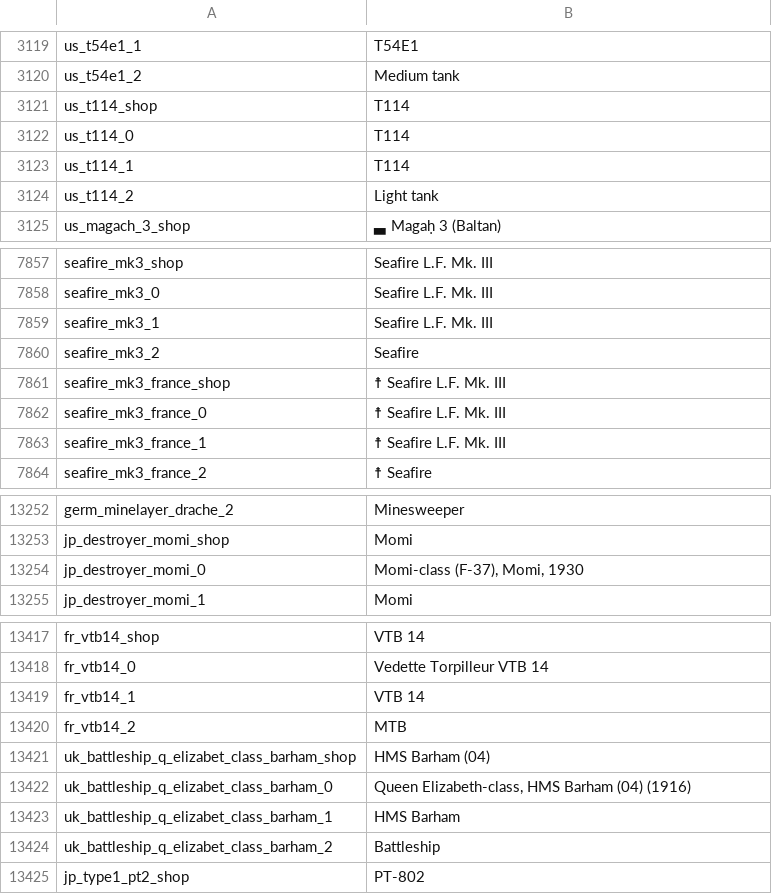
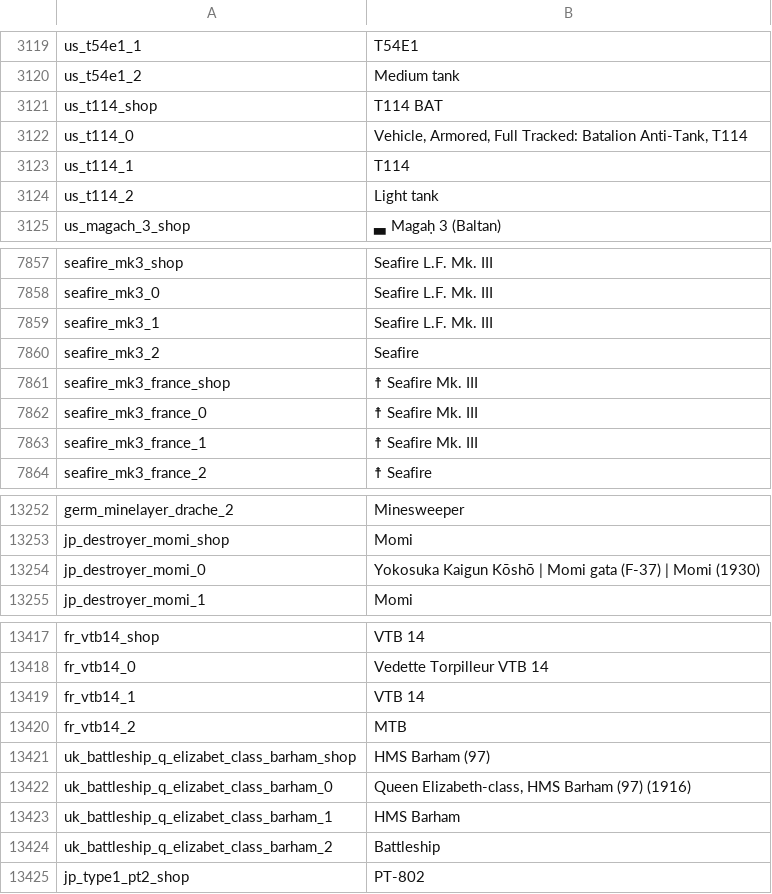
Before and after one commit to Addysaurus/lang_modding, a CSV file: WTHLM_units.csv, drawn as a sheet; only a part is shown, gaps mark what is left out.

```diff
--- a/WTHLM_units.csv
+++ b/WTHLM_units.csv
@@ -3120,4 +3120,4 @@ us_t54e1_1;T54E1
 us_t54e1_2;Medium tank
-us_t114_shop;T114
-us_t114_0;T114
+us_t114_shop;T114 BAT
+us_t114_0;Vehicle, Armored, Full Tracked: Batalion Anti-Tank, T114
 us_t114_1;T114
@@ -7860,5 +7860,5 @@ seafire_mk3_1;Seafire L.F. Mk. III
 seafire_mk3_2;Seafire
-seafire_mk3_france_shop;☨ Seafire L.F. Mk. III
-seafire_mk3_france_0;☨ Seafire L.F. Mk. III
-seafire_mk3_france_1;☨ Seafire L.F. Mk. III
+seafire_mk3_france_shop;☨ Seafire Mk. III
+seafire_mk3_france_0;☨ Seafire Mk. III
+seafire_mk3_france_1;☨ Seafire Mk. III
 seafire_mk3_france_2;☨ Seafire
@@ -13253,3 +13253,3 @@ germ_minelayer_drache_2;Minesweeper
 jp_destroyer_momi_shop;Momi
-jp_destroyer_momi_0;Momi-class (F-37), Momi, 1930
+jp_destroyer_momi_0;Yokosuka Kaigun Kōshō | Momi gata (F-37) | Momi (1930)
 jp_destroyer_momi_1;Momi
@@ -13420,4 +13420,4 @@ fr_vtb14_1;VTB 14
 fr_vtb14_2;MTB
-uk_battleship_q_elizabet_class_barham_shop;HMS Barham (04)
-uk_battleship_q_elizabet_class_barham_0;Queen Elizabeth-class, HMS Barham (04) (1916)
+uk_battleship_q_elizabet_class_barham_shop;HMS Barham (97)
+uk_battleship_q_elizabet_class_barham_0;Queen Elizabeth-class, HMS Barham (97) (1916)
 uk_battleship_q_elizabet_class_barham_1;HMS Barham
```
Also changed, not shown: WTHLM_version.csv, 1 other file.
